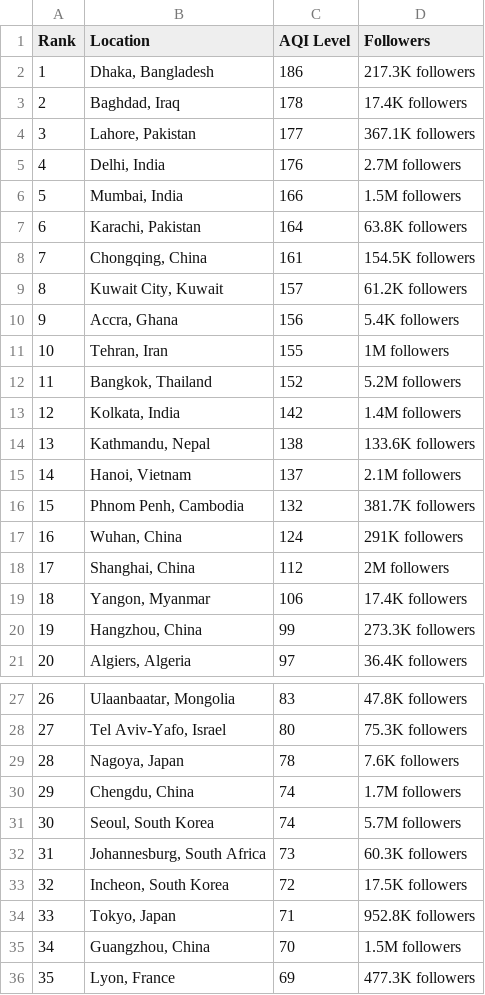
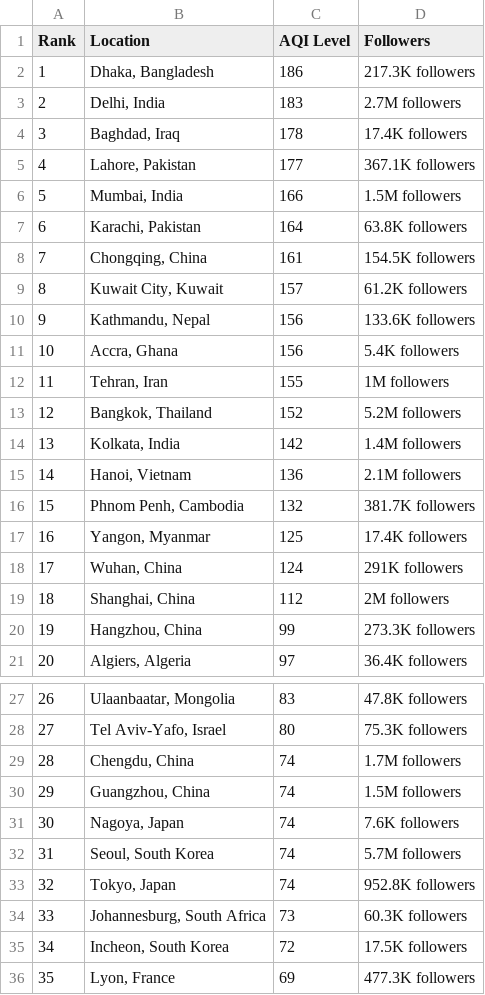
Before and after one commit to dipunew/Most-Polluted-Cities-in-The-World, a CSV file: air-quality.csv, drawn as a sheet; only a part is shown, gaps mark what is left out; removed rows and columns are numbered as before the commit, all else as after; the diff covers the shown part only; the diff names each change by its address in the sheet, - before the commit and + after, or states it on an @@ line.

```diff
--- a/air-quality.csv
+++ b/air-quality.csv
+row 3: 2 | Delhi, India | 183 | 2.7M followers
@@ column A (Rank) renumbered between rows 4 and 78 @@
-row 5: 4 | Delhi, India | 176 | 2.7M followers
+row 10: 9 | Kathmandu, Nepal | 156 | 133.6K followers
-row 14: 13 | Kathmandu, Nepal | 138 | 133.6K followers
-C15 (AQI Level): 137
+C15 (AQI Level): 136
+row 17: 16 | Yangon, Myanmar | 125 | 17.4K followers
-row 19: 18 | Yangon, Myanmar | 106 | 17.4K followers
-row 29: 28 | Nagoya, Japan | 78 | 7.6K followers
+row 30: 29 | Guangzhou, China | 74 | 1.5M followers
+row 31: 30 | Nagoya, Japan | 74 | 7.6K followers
+row 33: 32 | Tokyo, Japan | 74 | 952.8K followers
-row 34: 33 | Tokyo, Japan | 71 | 952.8K followers
-row 35: 34 | Guangzhou, China | 70 | 1.5M followers
```
Also changed, not shown: 2 added rows, 2 removed rows and 1 edited cell elsewhere in this file.
